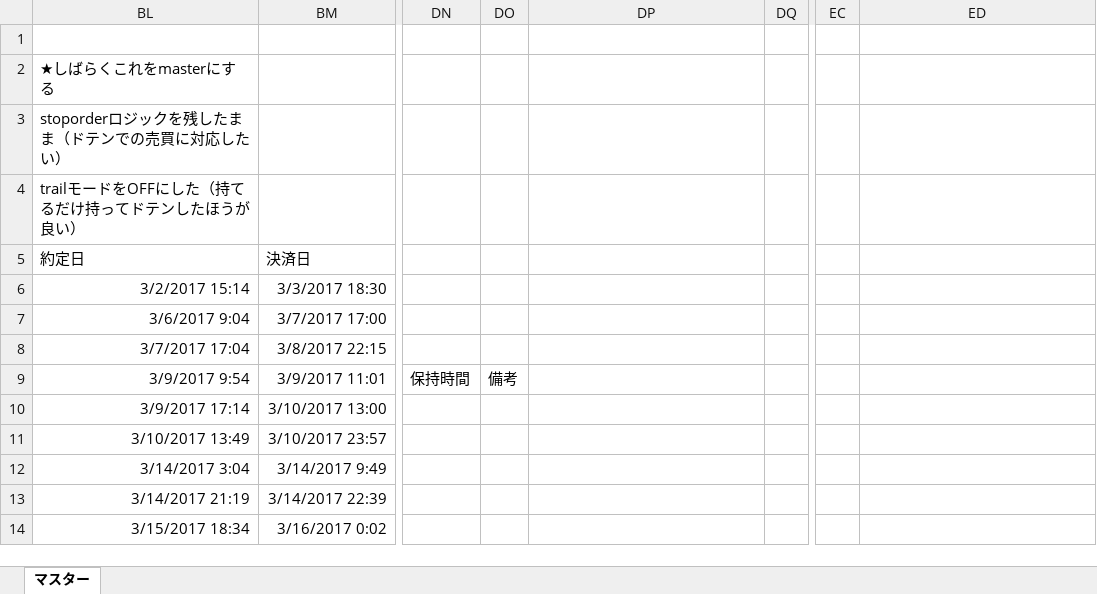
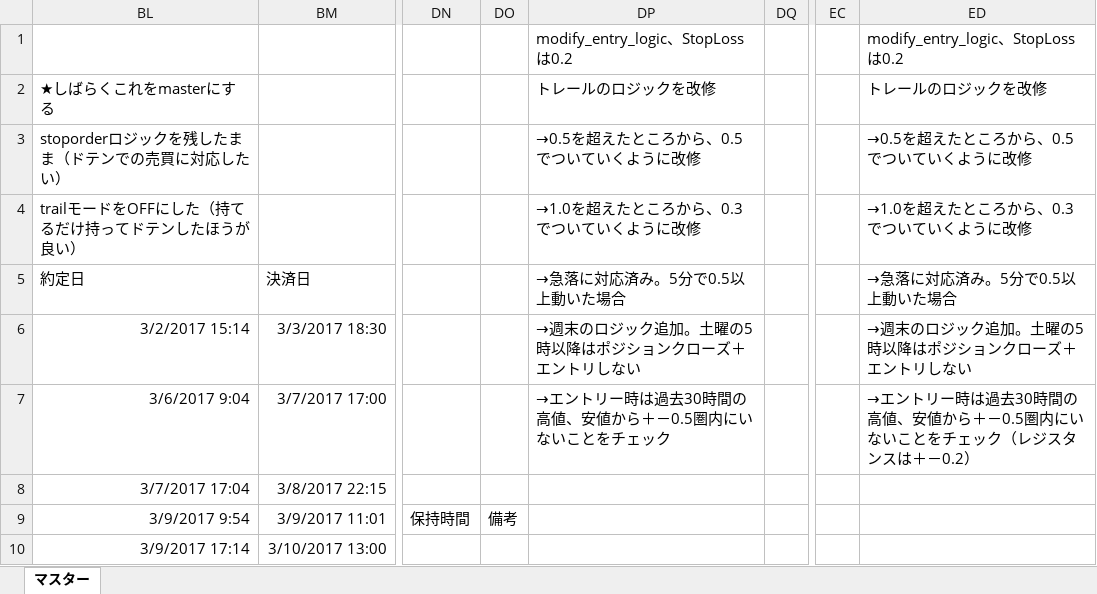
Before and after one commit to tomoyanp/oanda_dev, an Excel workbook: kensho/expantion.xlsx, sheet マスター, drawn as a sheet; only a part is shown, gaps mark what is left out; the shorter side is filled out with more unchanged rows; values as stored, in another font and other column widths than the file's, no borders; the diff names each change by its address in the sheet, - before the commit and + after, or states it on an @@ line.

Commit message:
modi

```diff
--- a/kensho/expantion.xlsx (sheet マスター)
+++ b/kensho/expantion.xlsx (sheet マスター)
-DP1: (empty)
+DP1: modify_entry_logic、StopLossは0.2
-ED1: (empty)
+ED1: modify_entry_logic、StopLossは0.2
-DP2: (empty)
+DP2: トレールのロジックを改修
-ED2: (empty)
+ED2: トレールのロジックを改修
-DP3: (empty)
+DP3: →0.5を超えたところから、0.5でついていくように改修
-ED3: (empty)
+ED3: →0.5を超えたところから、0.5でついていくように改修
-DP4: (empty)
+DP4: →1.0を超えたところから、0.3でついていくように改修
-ED4: (empty)
+ED4: →1.0を超えたところから、0.3でついていくように改修
-DP5: (empty)
+DP5: →急落に対応済み。5分で0.5以上動いた場合
-ED5: (empty)
+ED5: →急落に対応済み。5分で0.5以上動いた場合
-DP6: (empty)
+DP6: →週末のロジック追加。土曜の5時以降はポジションクローズ＋エントリしない
-ED6: (empty)
+ED6: →週末のロジック追加。土曜の5時以降はポジションクローズ＋エントリしない
-DP7: (empty)
+DP7: →エントリー時は過去30時間の高値、安値から＋－0.5圏内にいないことをチェック
-ED7: (empty)
+ED7: →エントリー時は過去30時間の高値、安値から＋－0.5圏内にいないことをチェック（レジスタンスは＋－0.2）
```
